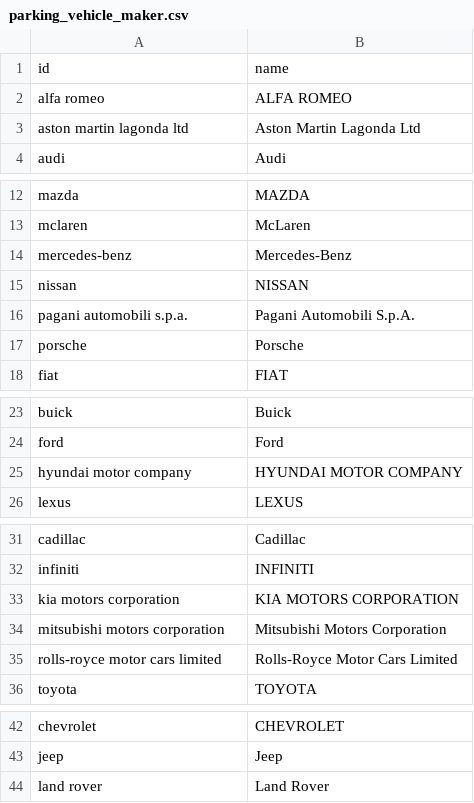
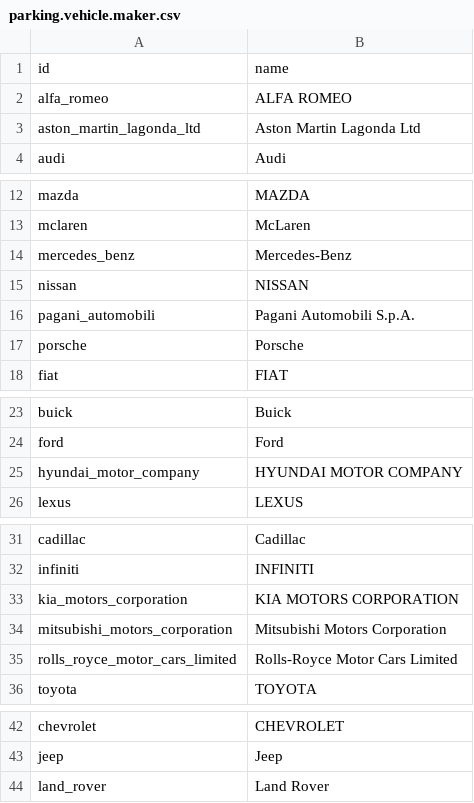
Before and after one commit to indexa-git/odoo-parking-manager, a CSV file: odoo_parking_manager/data/parking.vehicle.maker.csv (was odoo_parking_manager/data/parking_vehicle_maker.csv), drawn as a sheet; only a part is shown, gaps mark what is left out; the diff names each change by its address in the sheet, - before the commit and + after, or states it on an @@ line.

Commit message:
[14.0][IMP] odoo_parking_manager: modify model parking vehicle Changing attribute name

```diff
--- a/odoo_parking_manager/data/parking_vehicle_maker.csv
+++ b/odoo_parking_manager/data/parking.vehicle.maker.csv
-A2: alfa romeo
+A2: alfa_romeo
-A3: aston martin lagonda ltd
+A3: aston_martin_lagonda_ltd
-A14: mercedes-benz
+A14: mercedes_benz
-A16: pagani automobili s.p.a.
+A16: pagani_automobili
-A25: hyundai motor company
+A25: hyundai_motor_company
-A33: kia motors corporation
+A33: kia_motors_corporation
-A34: mitsubishi motors corporation
+A34: mitsubishi_motors_corporation
-A35: rolls-royce motor cars limited
+A35: rolls_royce_motor_cars_limited
-A44: land rover
+A44: land_rover
```
Also changed, not shown: 1 other file.
